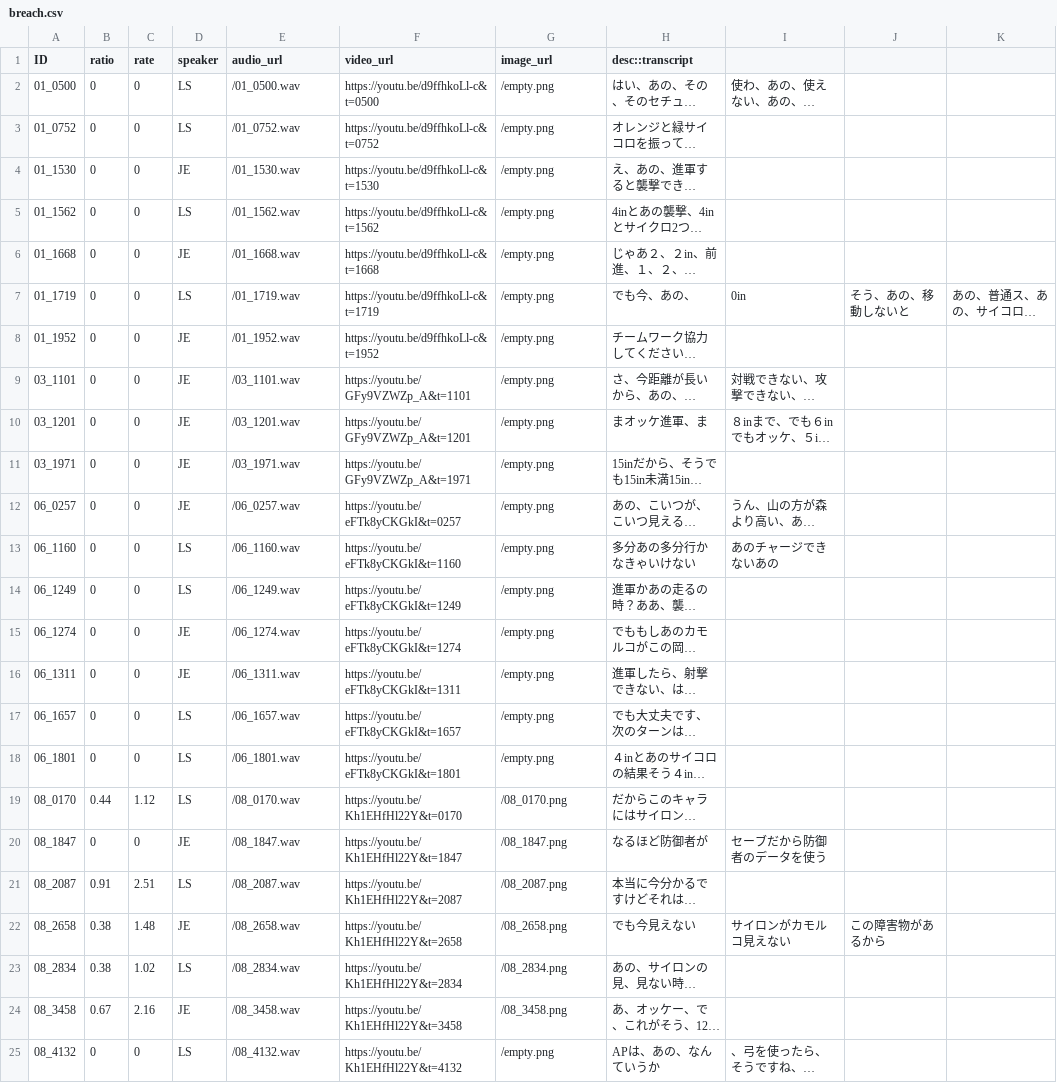
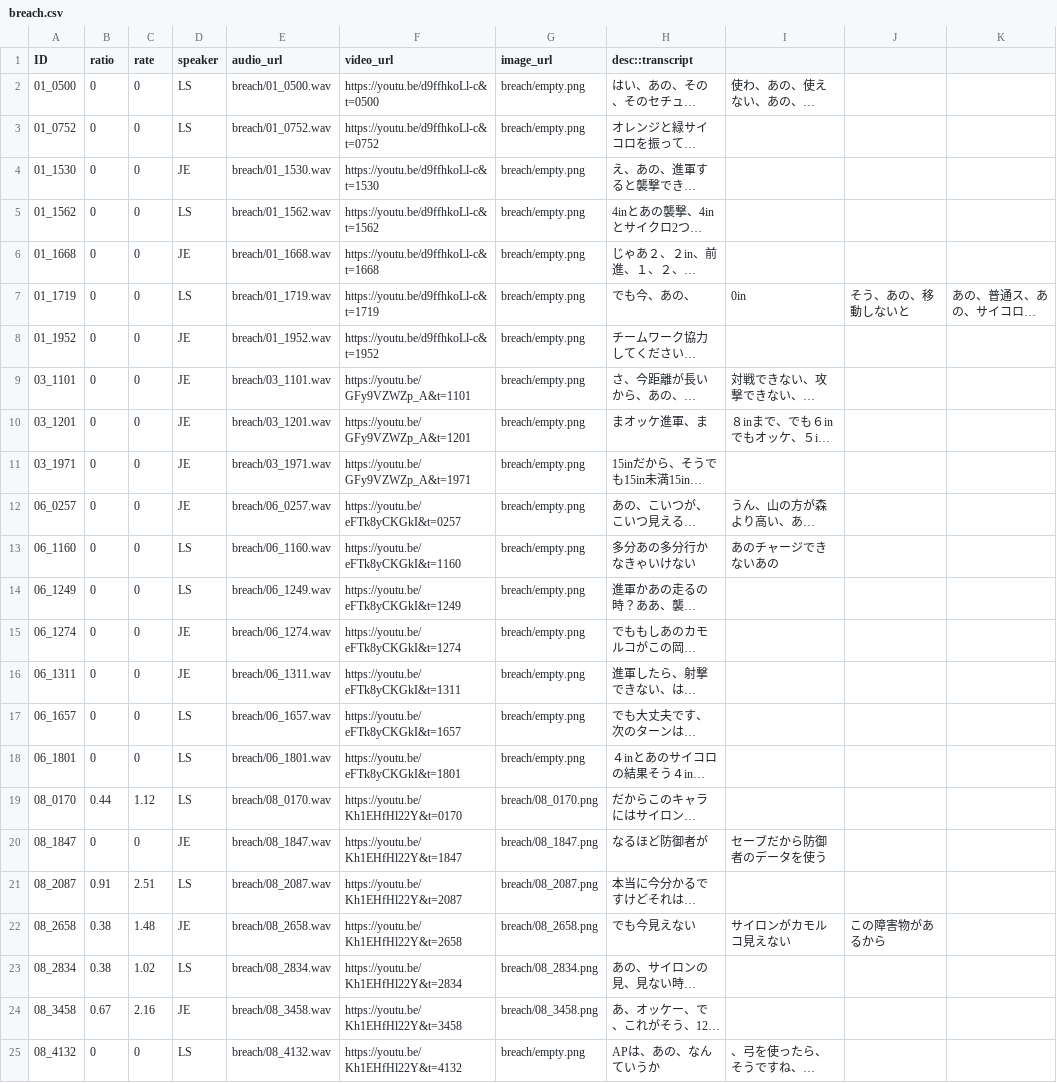
Before and after one commit to len-sprague/PLeW, a CSV file: static/data/breach.csv, drawn as a sheet; long unchanged cells end in …; the diff names each change by its address in the sheet, - before the commit and + after, or states it on an @@ line.

Commit message:
update breach.csv for breach/ directory

```diff
--- a/static/data/breach.csv
+++ b/static/data/breach.csv
-E2 (audio_url): /01_0500.wav
+E2 (audio_url): breach/01_0500.wav
-G2:G18 (image_url): /empty.png
+G2:G18 (image_url): breach/empty.png
-E3 (audio_url): /01_0752.wav
+E3 (audio_url): breach/01_0752.wav
-E4 (audio_url): /01_1530.wav
+E4 (audio_url): breach/01_1530.wav
-E5 (audio_url): /01_1562.wav
+E5 (audio_url): breach/01_1562.wav
-E6 (audio_url): /01_1668.wav
+E6 (audio_url): breach/01_1668.wav
-E7 (audio_url): /01_1719.wav
+E7 (audio_url): breach/01_1719.wav
-E8 (audio_url): /01_1952.wav
+E8 (audio_url): breach/01_1952.wav
-E9 (audio_url): /03_1101.wav
+E9 (audio_url): breach/03_1101.wav
-E10 (audio_url): /03_1201.wav
+E10 (audio_url): breach/03_1201.wav
-E11 (audio_url): /03_1971.wav
+E11 (audio_url): breach/03_1971.wav
-E12 (audio_url): /06_0257.wav
+E12 (audio_url): breach/06_0257.wav
-E13 (audio_url): /06_1160.wav
+E13 (audio_url): breach/06_1160.wav
-E14 (audio_url): /06_1249.wav
+E14 (audio_url): breach/06_1249.wav
-E15 (audio_url): /06_1274.wav
+E15 (audio_url): breach/06_1274.wav
-E16 (audio_url): /06_1311.wav
+E16 (audio_url): breach/06_1311.wav
-E17 (audio_url): /06_1657.wav
+E17 (audio_url): breach/06_1657.wav
-E18 (audio_url): /06_1801.wav
+E18 (audio_url): breach/06_1801.wav
-E19 (audio_url): /08_0170.wav
+E19 (audio_url): breach/08_0170.wav
-G19 (image_url): /08_0170.png
+G19 (image_url): breach/08_0170.png
-E20 (audio_url): /08_1847.wav
+E20 (audio_url): breach/08_1847.wav
-G20 (image_url): /08_1847.png
+G20 (image_url): breach/08_1847.png
-E21 (audio_url): /08_2087.wav
+E21 (audio_url): breach/08_2087.wav
-G21 (image_url): /08_2087.png
+G21 (image_url): breach/08_2087.png
-E22 (audio_url): /08_2658.wav
+E22 (audio_url): breach/08_2658.wav
-G22 (image_url): /08_2658.png
+G22 (image_url): breach/08_2658.png
-E23 (audio_url): /08_2834.wav
+E23 (audio_url): breach/08_2834.wav
-G23 (image_url): /08_2834.png
+G23 (image_url): breach/08_2834.png
-E24 (audio_url): /08_3458.wav
+E24 (audio_url): breach/08_3458.wav
-G24 (image_url): /08_3458.png
+G24 (image_url): breach/08_3458.png
-E25 (audio_url): /08_4132.wav
+E25 (audio_url): breach/08_4132.wav
-G25 (image_url): /empty.png
+G25 (image_url): breach/empty.png
```
